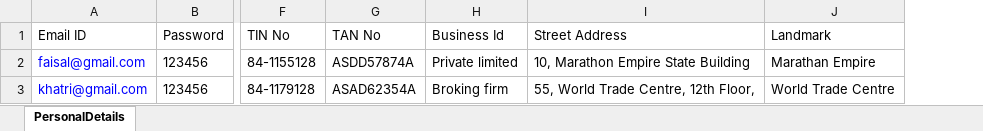
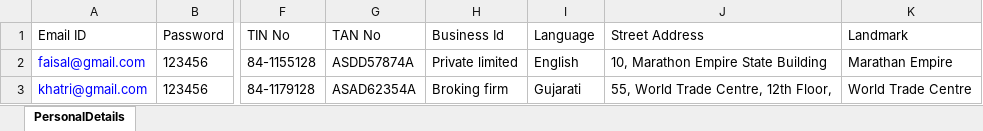
Before and after one commit to mfaisalkhatri/Manual_Testing, an Excel workbook: Templates/PublisherLoginDetails.xlsx, sheet PersonalDetails, drawn as a sheet; only a part is shown, gaps mark what is left out; values as stored, in another font and other column widths than the file's, no borders; the diff names each change by its address in the sheet, - before the commit and + after, or states it on an @@ line.

Commit message:
Updated

```diff
--- a/Templates/PublisherLoginDetails.xlsx (sheet PersonalDetails)
+++ b/Templates/PublisherLoginDetails.xlsx (sheet PersonalDetails)
+column I (Language), rows 2-3: English | Gujarati
```
